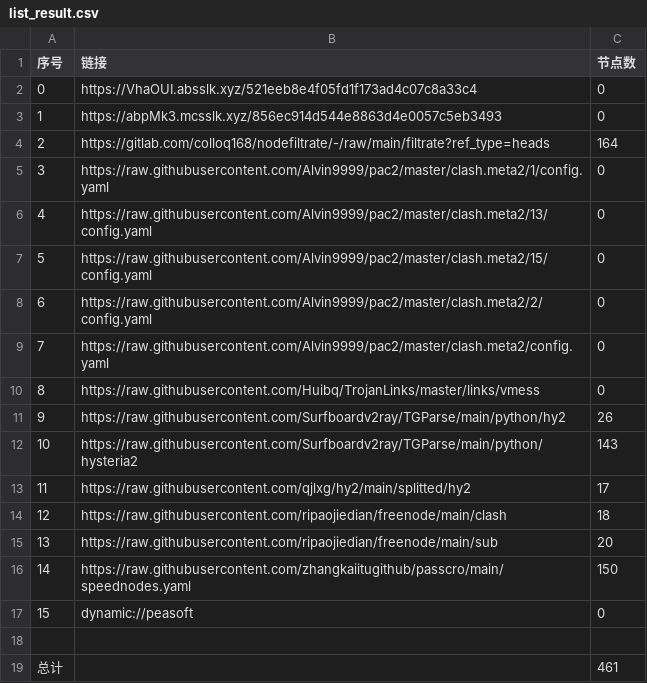
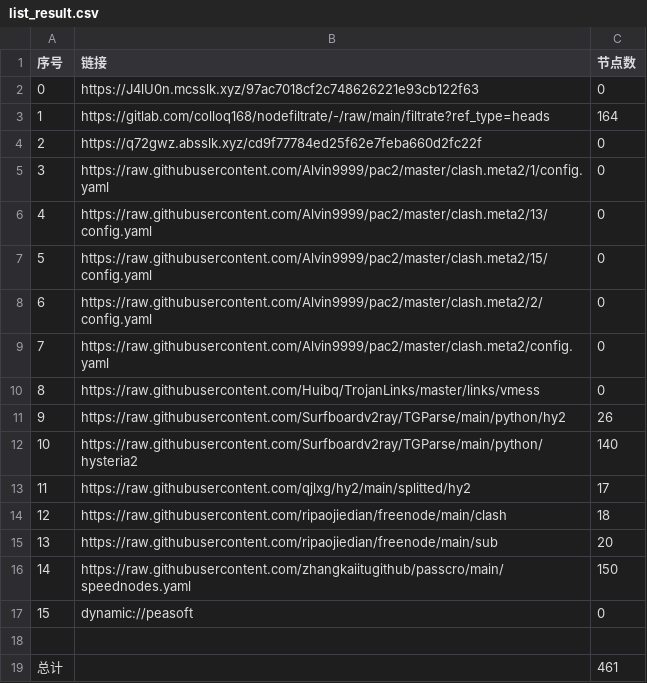
Before and after one commit to yg8080/AutoMergePublicNodes, a CSV file: list_result.csv, drawn as a sheet.

```diff
--- a/list_result.csv
+++ b/list_result.csv
@@ -1,5 +1,5 @@
 序号,链接,节点数
-0,https://VhaOUI.absslk.xyz/521eeb8e4f05fd1f173ad4c07c8a33c4,0
-1,https://abpMk3.mcsslk.xyz/856ec914d544e8863d4e0057c5eb3493,0
-2,https://gitlab.com/colloq168/nodefiltrate/-/raw/main/filtrate?ref_type=heads,164
+0,https://J4lU0n.mcsslk.xyz/97ac7018cf2c748626221e93cb122f63,0
+1,https://gitlab.com/colloq168/nodefiltrate/-/raw/main/filtrate?ref_type=heads,164
+2,https://q72gwz.absslk.xyz/cd9f77784ed25f62e7feba660d2fc22f,0
 3,https://raw.githubusercontent.com/Alvin9999/pac2/master/clash.meta2/1/config.yaml,0
@@ -11,3 +11,3 @@
 9,https://raw.githubusercontent.com/Surfboardv2ray/TGParse/main/python/hy2,26
-10,https://raw.githubusercontent.com/Surfboardv2ray/TGParse/main/python/hysteria2,143
+10,https://raw.githubusercontent.com/Surfboardv2ray/TGParse/main/python/hysteria2,140
 11,https://raw.githubusercontent.com/qjlxg/hy2/main/splitted/hy2,17
```
Also changed, not shown: 22 other files.
